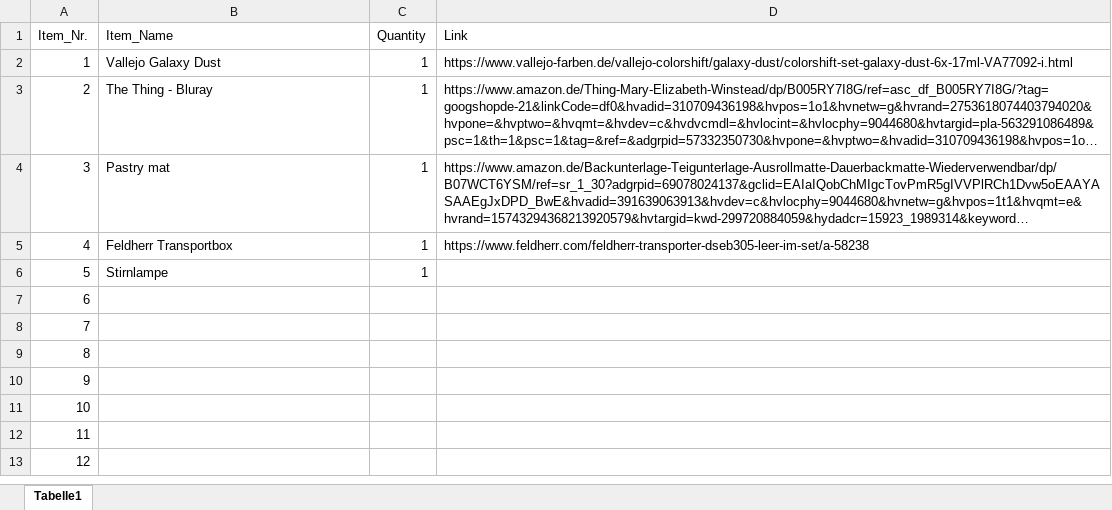
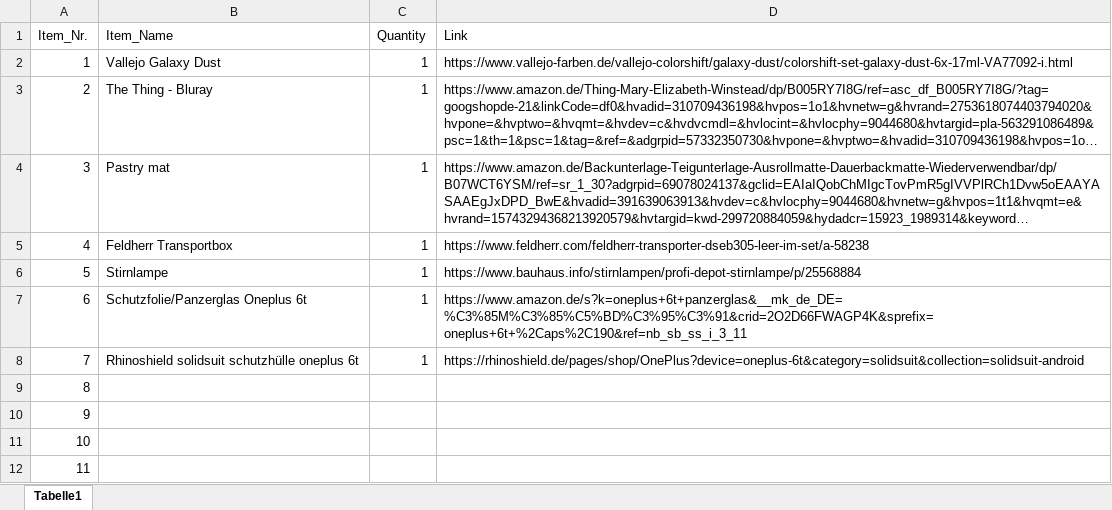
Before and after one commit to Mars2712/Christmasstuff, an Excel workbook: Wishlist.xlsx, sheet Tabelle1, drawn as a sheet; only a part is shown; the shorter side is filled out with more unchanged rows; long unchanged cells end in …; values as stored, in another font and other column widths than the file's, no borders; the diff names each change by its address in the sheet, - before the commit and + after, or states it on an @@ line.

Commit message:
Added items for Oneplus 6t

```diff
--- a/Wishlist.xlsx (sheet Tabelle1)
+++ b/Wishlist.xlsx (sheet Tabelle1)
-D6 (Link): (empty)
+D6 (Link): https://www.bauhaus.info/stirnlampen/profi-depot-stirnlampe/p/25568884
-B7 (Item_Name): (empty)
+B7 (Item_Name): Schutzfolie/Panzerglas Oneplus 6t
-C7:C8 (Quantity): (empty)
+C7:C8 (Quantity): 1
-D7 (Link): (empty)
+D7 (Link): https://www.amazon.de/s?k=oneplus+6t+panzerglas&__mk_de_DE=%C3%85M%C3%85%C5%BD%C3%95%C3%91&crid=2O2D66FWAGP4K&sprefix=oneplus+6t+%2Caps%2C190&ref=nb_sb_ss_i_3_11
-B8 (Item_Name): (empty)
+B8 (Item_Name): Rhinoshield solidsuit schutzhülle oneplus 6t
-D8 (Link): (empty)
+D8 (Link): https://rhinoshield.de/pages/shop/OnePlus?device=oneplus-6t&category=solidsuit&collection=solidsuit-android
```
